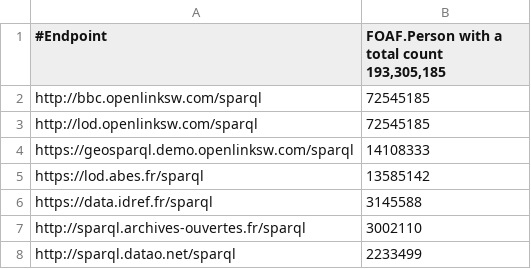
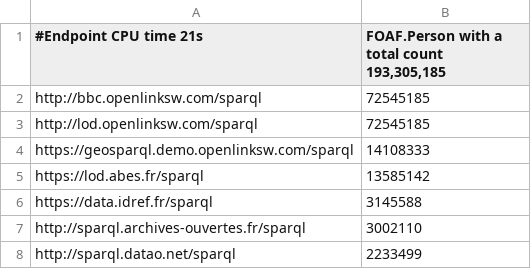
Before and after one commit to neumarcx/sparql, a CSV file: foaf_person.csv, drawn as a sheet; only a part is shown.

Commit message:
Update foaf_person.csv

```diff
--- a/foaf_person.csv
+++ b/foaf_person.csv
@@ -1,2 +1,2 @@
-#Endpoint, "FOAF.Person with a total count 193,305,185"
+#Endpoint CPU time 21s, "FOAF.Person with a total count 193,305,185"
 http://bbc.openlinksw.com/sparql,72545185
```
